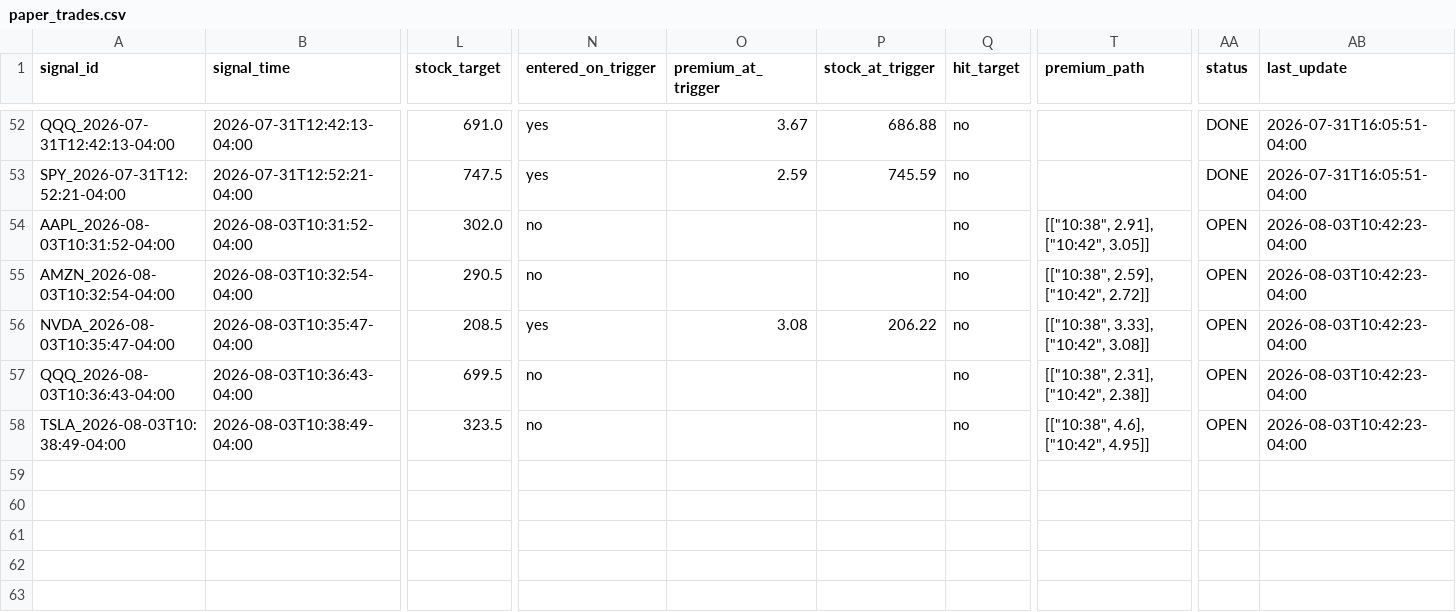
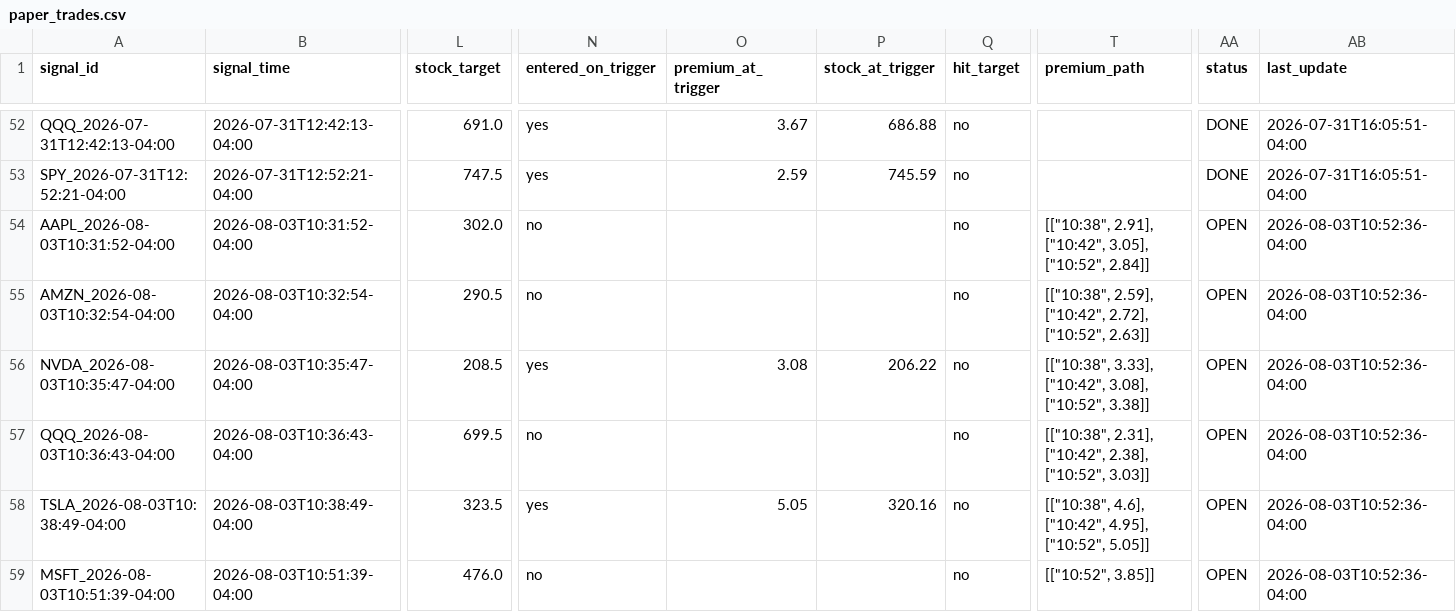
Before and after one commit to xel0irg/stock-ai-bot, a CSV file: backtest/paper_trades.csv, drawn as a sheet; only a part is shown, gaps mark what is left out; rows hold the shown columns only; the diff names each change by its address in the sheet, - before the commit and + after, or states it on an @@ line.

Commit message:
chore: update backtest log + prescreener state [skip ci]

```diff
--- a/backtest/paper_trades.csv
+++ b/backtest/paper_trades.csv
-T54 (premium_path): [["10:38", 2.91], ["10:42", 3.05]]
+T54 (premium_path): [["10:38", 2.91], ["10:42", 3.05], ["10:52", 2.84]]
-AB54:AB58 (last_update): 2026-08-03T10:42:23-04:00
+AB54:AB58 (last_update): 2026-08-03T10:52:36-04:00
-T55 (premium_path): [["10:38", 2.59], ["10:42", 2.72]]
+T55 (premium_path): [["10:38", 2.59], ["10:42", 2.72], ["10:52", 2.63]]
-T56 (premium_path): [["10:38", 3.33], ["10:42", 3.08]]
+T56 (premium_path): [["10:38", 3.33], ["10:42", 3.08], ["10:52", 3.38]]
-T57 (premium_path): [["10:38", 2.31], ["10:42", 2.38]]
+T57 (premium_path): [["10:38", 2.31], ["10:42", 2.38], ["10:52", 3.03]]
-N58 (entered_on_trigger): no
+N58 (entered_on_trigger): yes
-O58 (premium_at_trigger): (empty)
+O58 (premium_at_trigger): 5.05
-P58 (stock_at_trigger): (empty)
+P58 (stock_at_trigger): 320.16
-T58 (premium_path): [["10:38", 4.6], ["10:42", 4.95]]
+T58 (premium_path): [["10:38", 4.6], ["10:42", 4.95], ["10:52", 5.05]]
+row 59: MSFT_2026-08-03T10:51:39-04:00 | 2026-08-03T10:51:39-04:00 | 476.0 | no |  |  | no | [["10:52", 3.85]] | OPEN | 2026-08-03T10:52:36-04:00
```
Also changed, not shown: backtest/signals_log.csv, 1 other file.
